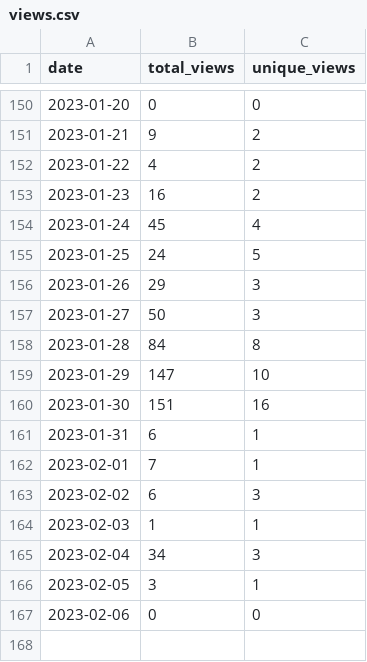
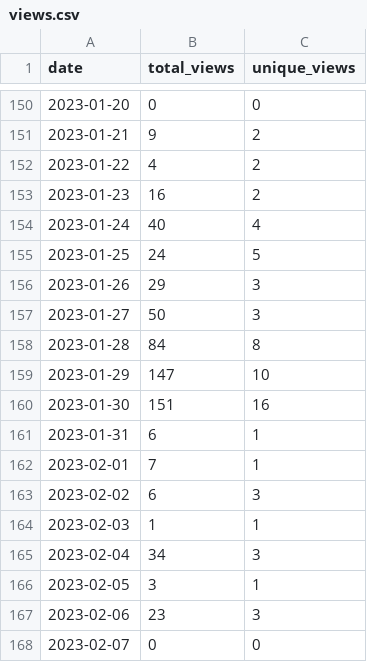
Before and after one commit to MatthewBentz/Comp2210, a CSV file: .traffic/views.csv, drawn as a sheet; only a part is shown, gaps mark what is left out.

Commit message:
Updating repository traffic graph

```diff
--- a/.traffic/views.csv
+++ b/.traffic/views.csv
@@ -153,3 +153,3 @@ date,total_views,unique_views
 2023-01-23,16,2
-2023-01-24,45,4
+2023-01-24,40,4
 2023-01-25,24,5
@@ -166,2 +166,3 @@ date,total_views,unique_views
 2023-02-05,3,1
-2023-02-06,0,0
+2023-02-06,23,3
+2023-02-07,0,0
```
Also changed, not shown: .traffic/clones.csv, 3 other files.
